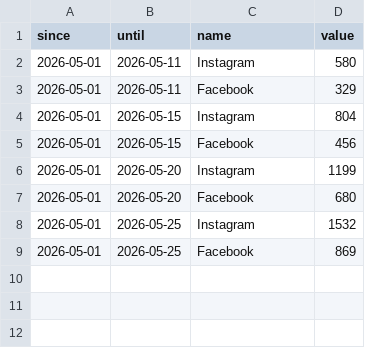
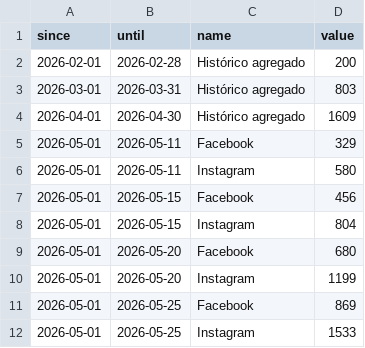
Before and after one commit to industriafox-cmd/eletrocircular, a CSV file: meta_api/data/lead_by_platform.csv, drawn as a sheet.

Commit message:
Atualiza leads historicos por plataforma

```diff
--- a/meta_api/data/lead_by_platform.csv
+++ b/meta_api/data/lead_by_platform.csv
@@ -1,9 +1,12 @@
 since,until,name,value
+2026-02-01,2026-02-28,Histórico agregado,200
+2026-03-01,2026-03-31,Histórico agregado,803
+2026-04-01,2026-04-30,Histórico agregado,1609
+2026-05-01,2026-05-11,Facebook,329
 2026-05-01,2026-05-11,Instagram,580
-2026-05-01,2026-05-11,Facebook,329
+2026-05-01,2026-05-15,Facebook,456
 2026-05-01,2026-05-15,Instagram,804
-2026-05-01,2026-05-15,Facebook,456
+2026-05-01,2026-05-20,Facebook,680
 2026-05-01,2026-05-20,Instagram,1199
-2026-05-01,2026-05-20,Facebook,680
-2026-05-01,2026-05-25,Instagram,1532
 2026-05-01,2026-05-25,Facebook,869
+2026-05-01,2026-05-25,Instagram,1533
```
